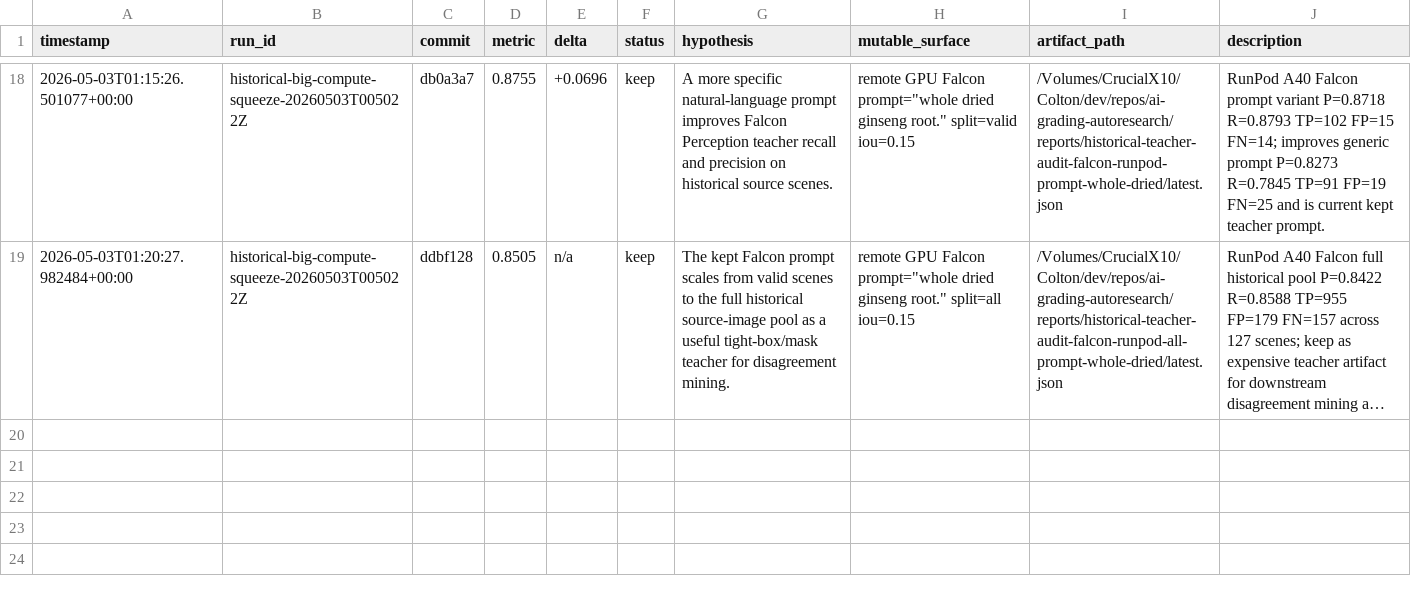
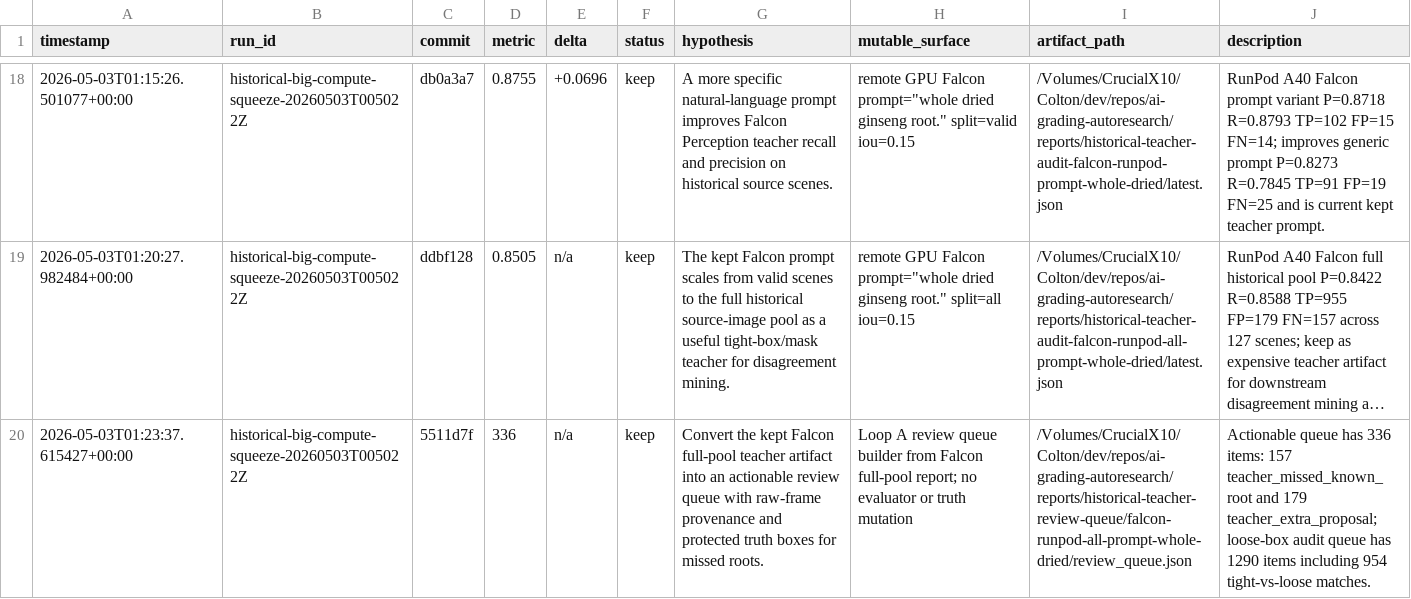
Before and after one commit to coltonheil/autoresearch, a TSV file: results/ai-grading-autoresearch/historical-big-compute-squeeze.tsv, drawn as a sheet; only a part is shown, gaps mark what is left out; long unchanged cells end in …; the diff names each change by its address in the sheet, - before the commit and + after, or states it on an @@ line.

Commit message:
autoresearch historical squeeze: log Falcon review queue

```diff
--- a/results/ai-grading-autoresearch/historical-big-compute-squeeze.tsv
+++ b/results/ai-grading-autoresearch/historical-big-compute-squeeze.tsv
+row 20: 2026-05-03T01:23:37.615427+00:00 | historical-big-compute-squeeze-20260503T005022Z | 5511d7f | 336 | n/a | keep | Convert the kept Falcon full-pool teacher artifact into an actionable review queue with raw-frame provenance and protected truth boxes for missed roots. | Loop A review queue builder from Falcon full-pool report; no evaluator or truth mutation | /Volumes/CrucialX10/Colton/dev/repos/ai-grading-autoresearch/reports/historical-teacher-review-queue/falcon-runpod-all-prompt-whole-dried/review_queue.json | Actionable queue has 336 items: 157 teacher_missed_known_root and 179 teacher_extra_proposal; loose-box audit queue has 1290 items including 954 tight-vs-loose matches.
```
